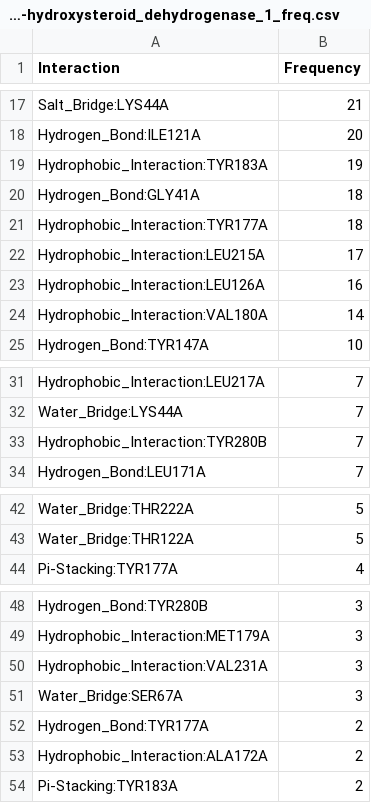
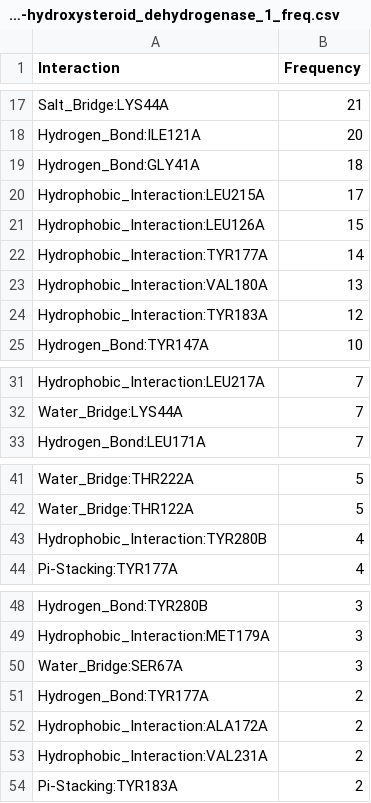
Before and after one commit to michabirklbauer/protein_docking, a CSV file: data/11-beta-hydroxysteroid_dehydrogenase_1/results/11-beta-hydroxysteroid_dehydrogenase_1_freq.csv, drawn as a sheet; only a part is shown, gaps mark what is left out.

Commit message:
bump HSD11B1 results to newer version

```diff
--- a/data/11-beta-hydroxysteroid_dehydrogenase_1/results/11-beta-hydroxysteroid_dehydrogenase_1_freq.csv
+++ b/data/11-beta-hydroxysteroid_dehydrogenase_1/results/11-beta-hydroxysteroid_dehydrogenase_1_freq.csv
@@ -18,8 +18,8 @@ Salt_Bridge:LYS44A;21
 Hydrogen_Bond:ILE121A;20
-Hydrophobic_Interaction:TYR183A;19
 Hydrogen_Bond:GLY41A;18
-Hydrophobic_Interaction:TYR177A;18
 Hydrophobic_Interaction:LEU215A;17
-Hydrophobic_Interaction:LEU126A;16
-Hydrophobic_Interaction:VAL180A;14
+Hydrophobic_Interaction:LEU126A;15
+Hydrophobic_Interaction:TYR177A;14
+Hydrophobic_Interaction:VAL180A;13
+Hydrophobic_Interaction:TYR183A;12
 Hydrogen_Bond:TYR147A;10
@@ -32,3 +32,2 @@ Hydrophobic_Interaction:LEU217A;7
 Water_Bridge:LYS44A;7
-Hydrophobic_Interaction:TYR280B;7
 Hydrogen_Bond:LEU171A;7
@@ -43,2 +42,3 @@ Water_Bridge:THR222A;5
 Water_Bridge:THR122A;5
+Hydrophobic_Interaction:TYR280B;4
 Pi-Stacking:TYR177A;4
@@ -49,3 +49,2 @@ Hydrogen_Bond:TYR280B;3
 Hydrophobic_Interaction:MET179A;3
-Hydrophobic_Interaction:VAL231A;3
 Water_Bridge:SER67A;3
@@ -53,2 +52,3 @@ Hydrogen_Bond:TYR177A;2
 Hydrophobic_Interaction:ALA172A;2
+Hydrophobic_Interaction:VAL231A;2
 Pi-Stacking:TYR183A;2
```
Also changed, not shown: 11 other files.
